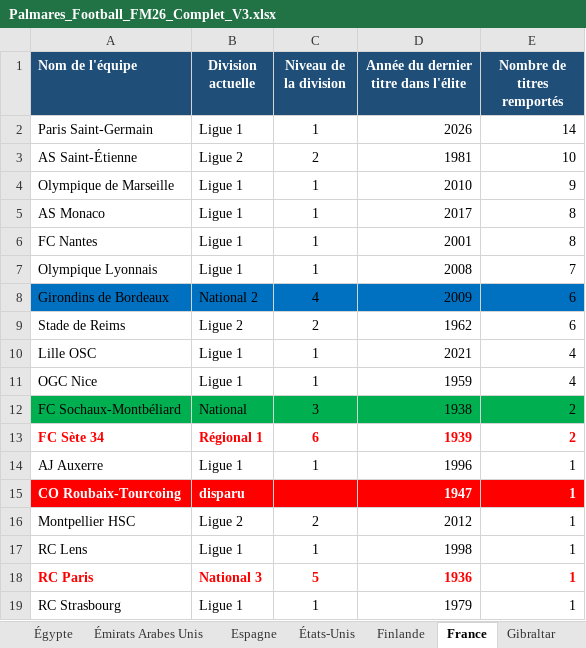
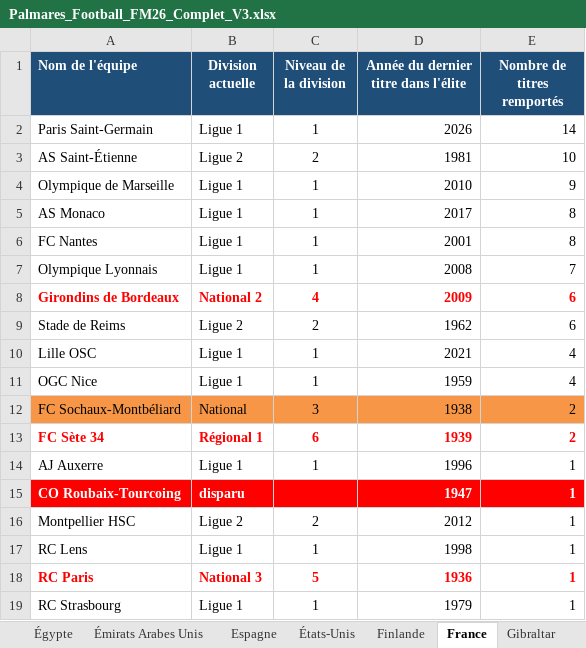
Before and after one commit to Yvcanto/Palmares-football, an Excel workbook: Palmares_Football_FM26_Complet_V3.xlsx, sheet France, drawn as a sheet; values as stored, in another font and other column widths than the file's, no borders; the diff names each change by its address in the sheet, - before the commit and + after, or states it on an @@ line.

Commit message:
Add files via upload

```diff
--- a/Palmares_Football_FM26_Complet_V3.xlsx (sheet France)
+++ b/Palmares_Football_FM26_Complet_V3.xlsx (sheet France)
@@ A8:E8 fill: #0070C0 → none, bold: off → on, text colour: black → #FF0000 @@
-A12:E12 fill: #00B050
+A12:E12 fill: #F79646
```
Also changed, not shown: sheet États-Unis.
